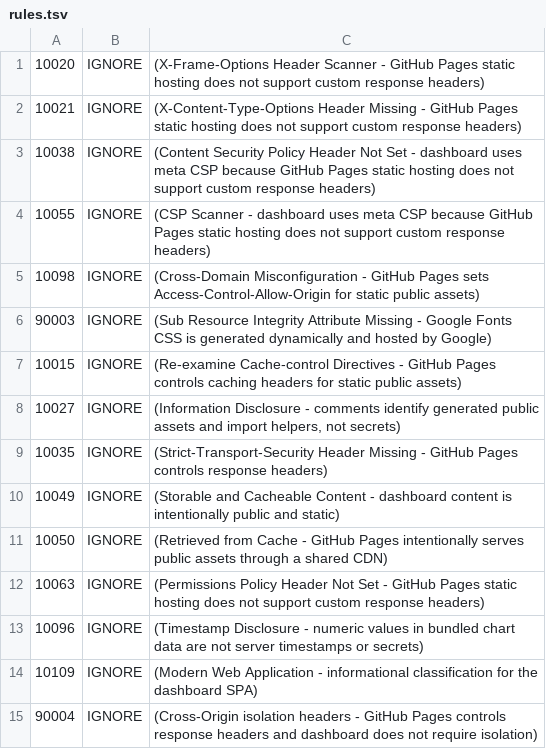
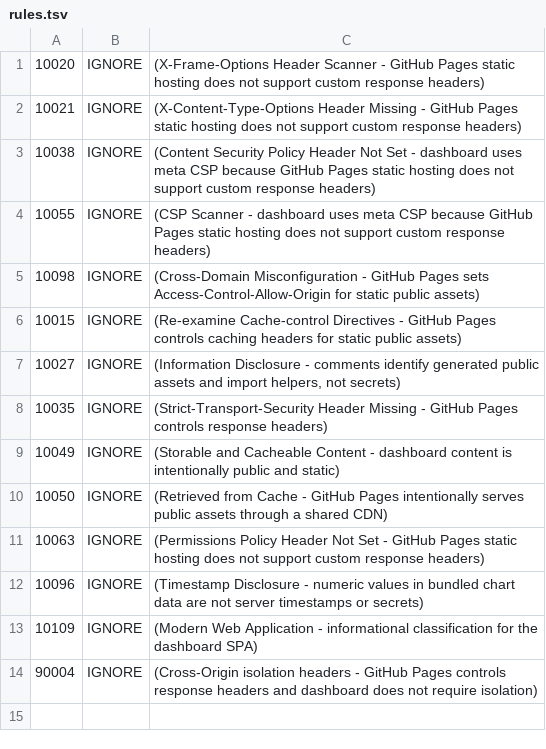
Before and after one commit to joshfrans/dashboard-strategi-anggaran, a TSV file: .zap/rules.tsv, drawn as a sheet; the diff names each change by its address in the sheet, - before the commit and + after, or states it on an @@ line.

```diff
--- a/.zap/rules.tsv
+++ b/.zap/rules.tsv
-row 6: 90003 | IGNORE | (Sub Resource Integrity Attribute Missing - Google Fonts CSS is generated dynamically and hosted by Google)
```
Also changed, not shown: 14 other files.
